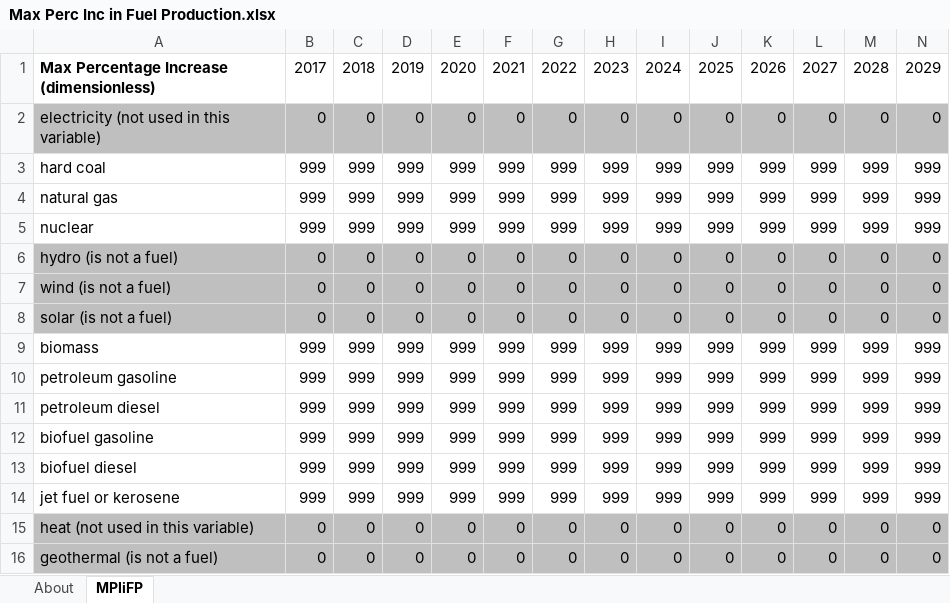
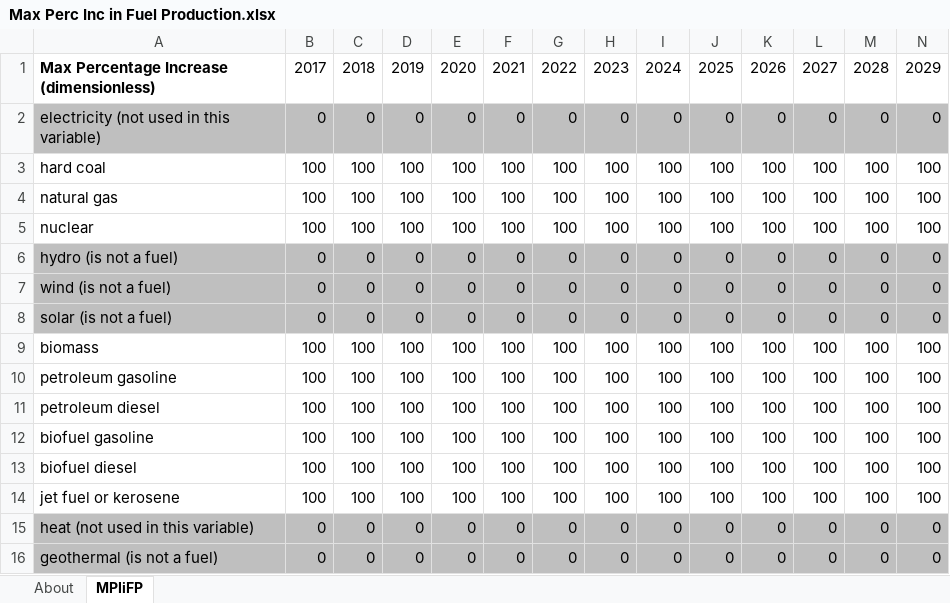
Before and after one commit to EnergyInnovation/eps-massachusetts, an Excel workbook: InputData/fuels/MPIiFP/Max Perc Inc in Fuel Production.xlsx, sheet MPIiFP, drawn as a sheet; only a part is shown; values as stored, in another font and other column widths than the file's, no borders; removed rows and columns are numbered as before the commit, all else as after; rows hold the shown columns only; the diff covers the shown part only; the diff names each change by its address in the sheet, - before the commit and + after, or states it on an @@ line.

```diff
--- a/InputData/fuels/MPIiFP/Max Perc Inc in Fuel Production.xlsx (sheet MPIiFP)
+++ b/InputData/fuels/MPIiFP/Max Perc Inc in Fuel Production.xlsx (sheet MPIiFP)
-row 3: hard coal | 999 | 999 | 999 | 999 | 999 | 999 | 999 | 999 | 999 | 999 | 999 | 999 | 999
-row 4: natural gas | 999 | 999 | 999 | 999 | 999 | 999 | 999 | 999 | 999 | 999 | 999 | 999 | 999
-row 5: nuclear | 999 | 999 | 999 | 999 | 999 | 999 | 999 | 999 | 999 | 999 | 999 | 999 | 999
+row 3: hard coal | 100 | 100 | 100 | 100 | 100 | 100 | 100 | 100 | 100 | 100 | 100 | 100 | 100
+row 4: natural gas | 100 | 100 | 100 | 100 | 100 | 100 | 100 | 100 | 100 | 100 | 100 | 100 | 100
+row 5: nuclear | 100 | 100 | 100 | 100 | 100 | 100 | 100 | 100 | 100 | 100 | 100 | 100 | 100
-row 9: biomass | 999 | 999 | 999 | 999 | 999 | 999 | 999 | 999 | 999 | 999 | 999 | 999 | 999
-row 10: petroleum gasoline | 999 | 999 | 999 | 999 | 999 | 999 | 999 | 999 | 999 | 999 | 999 | 999 | 999
-row 11: petroleum diesel | 999 | 999 | 999 | 999 | 999 | 999 | 999 | 999 | 999 | 999 | 999 | 999 | 999
-row 12: biofuel gasoline | 999 | 999 | 999 | 999 | 999 | 999 | 999 | 999 | 999 | 999 | 999 | 999 | 999
-row 13: biofuel diesel | 999 | 999 | 999 | 999 | 999 | 999 | 999 | 999 | 999 | 999 | 999 | 999 | 999
-row 14: jet fuel or kerosene | 999 | 999 | 999 | 999 | 999 | 999 | 999 | 999 | 999 | 999 | 999 | 999 | 999
+row 9: biomass | 100 | 100 | 100 | 100 | 100 | 100 | 100 | 100 | 100 | 100 | 100 | 100 | 100
+row 10: petroleum gasoline | 100 | 100 | 100 | 100 | 100 | 100 | 100 | 100 | 100 | 100 | 100 | 100 | 100
+row 11: petroleum diesel | 100 | 100 | 100 | 100 | 100 | 100 | 100 | 100 | 100 | 100 | 100 | 100 | 100
+row 12: biofuel gasoline | 100 | 100 | 100 | 100 | 100 | 100 | 100 | 100 | 100 | 100 | 100 | 100 | 100
+row 13: biofuel diesel | 100 | 100 | 100 | 100 | 100 | 100 | 100 | 100 | 100 | 100 | 100 | 100 | 100
+row 14: jet fuel or kerosene | 100 | 100 | 100 | 100 | 100 | 100 | 100 | 100 | 100 | 100 | 100 | 100 | 100
```
Also changed, not shown: 6 added rows and 6 removed rows elsewhere in this sheet, sheet About, InputData/elec/CSC/Capacity Supply Curve.xlsx, InputData/elec/ESUfRaLCD/Elec Sources Used for Rlbty and Lst Cst Dsptch.xlsx, 37 other files.
